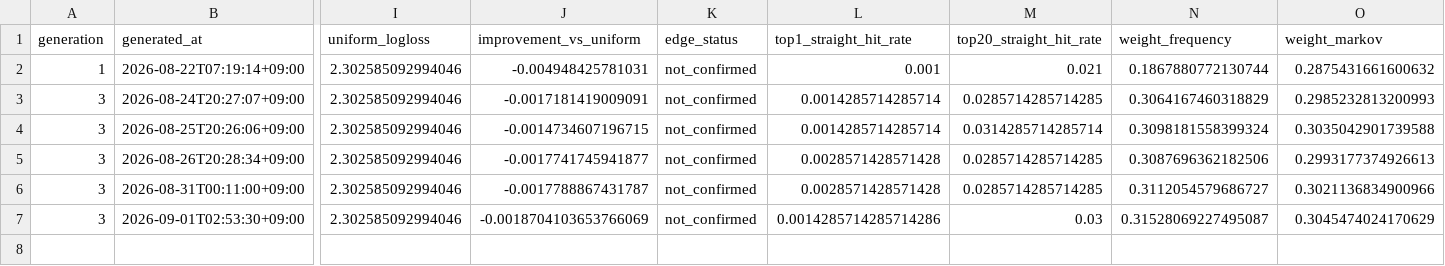
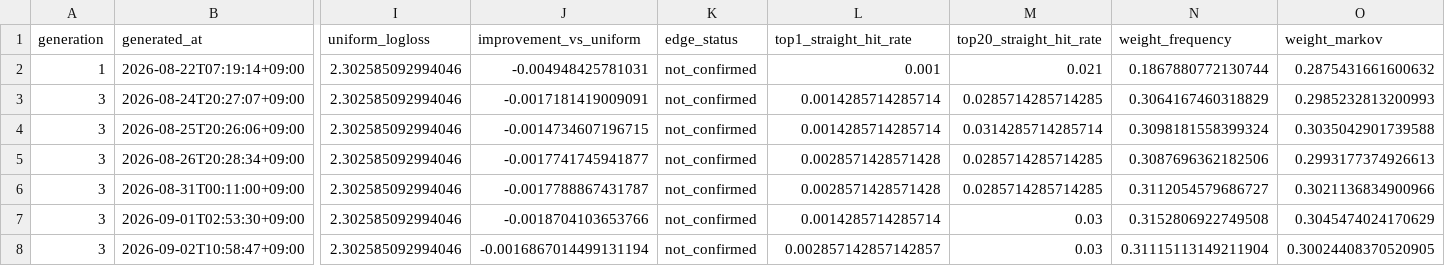
Before and after one commit to Joker7822/Numbers3, a CSV file: backtests/backtest_history.csv, drawn as a sheet; only a part is shown, gaps mark what is left out; rows hold the shown columns only; the diff names each change by its address in the sheet, - before the commit and + after, or states it on an @@ line.

```diff
--- a/backtests/backtest_history.csv
+++ b/backtests/backtest_history.csv
-J7 (improvement_vs_uniform): -0.0018704103653766069
+J7 (improvement_vs_uniform): -0.0018704103653766
-L7 (top1_straight_hit_rate): 0.0014285714285714286
+L7 (top1_straight_hit_rate): 0.0014285714285714
-N7 (weight_frequency): 0.31528069227495087
+N7 (weight_frequency): 0.3152806922749508
+row 8: 3 | 2026-09-02T10:58:47+09:00 | 2.302585092994046 | -0.0016867014499131194 | not_confirmed | 0.002857142857142857 | 0.03 | 0.31115113149211904 | 0.30024408370520905
```
Also changed, not shown: backtests/champion_replay/replay_history.csv, 9 other files.
